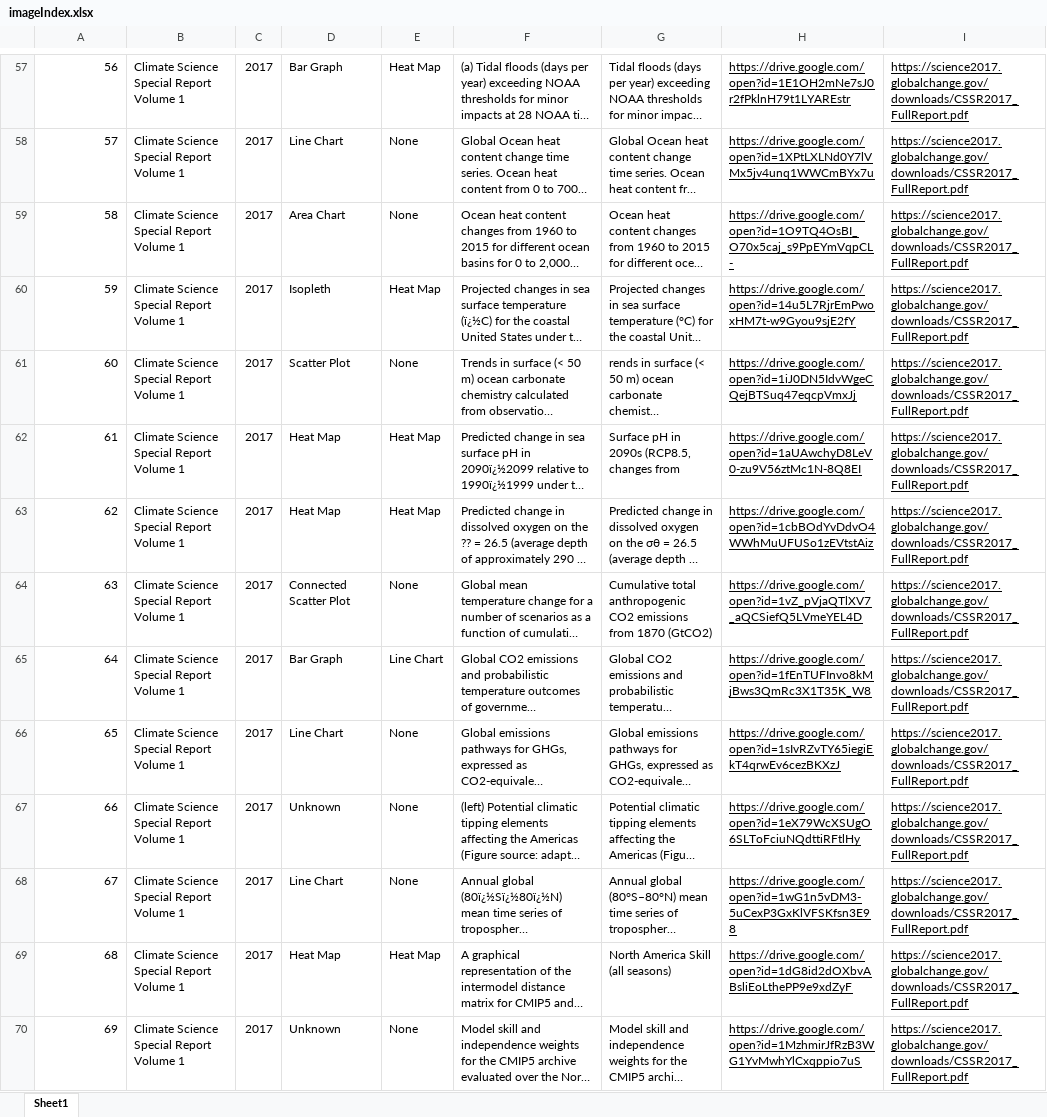
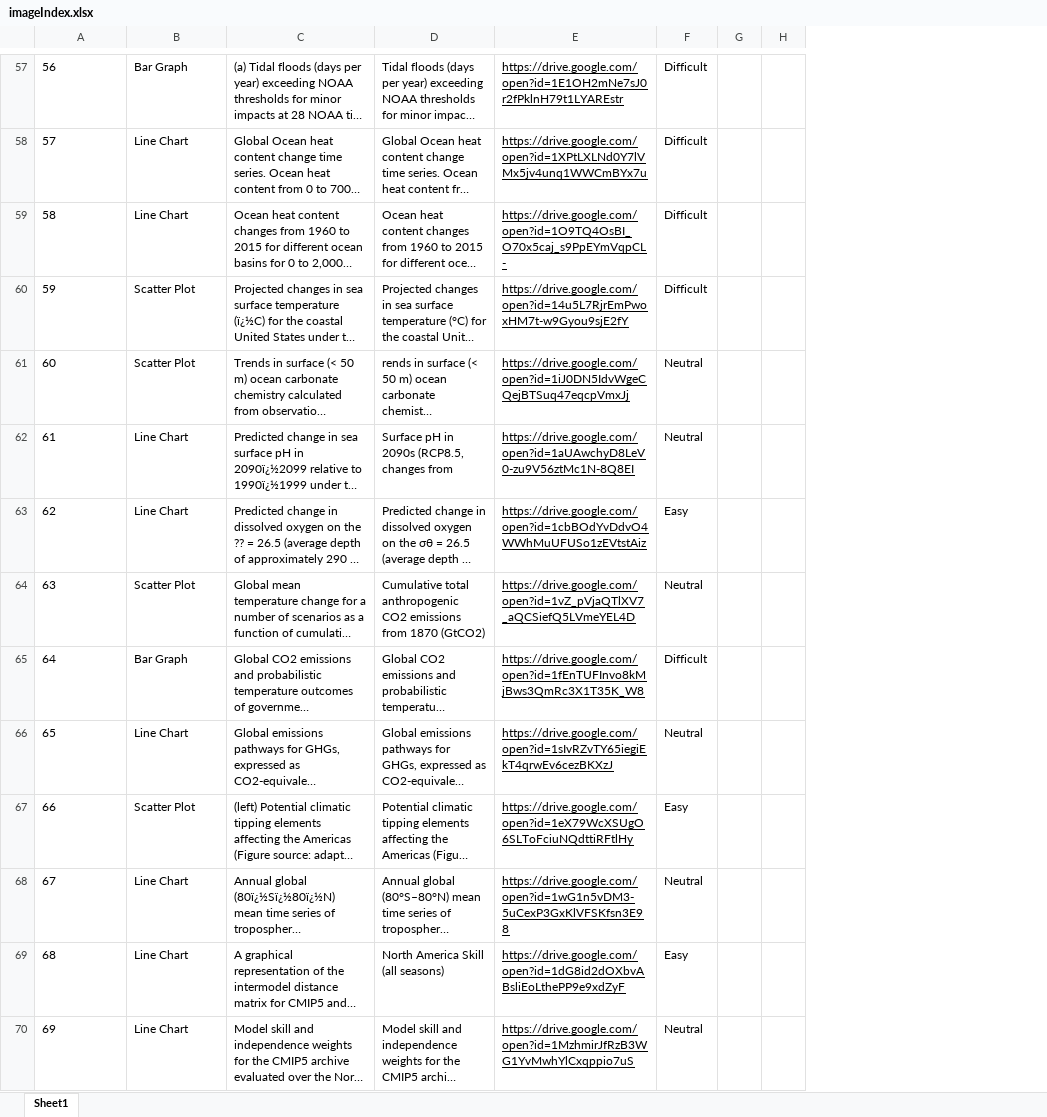
Before and after one commit to ChintanModi23/charting, an Excel workbook: image_processor_final/image_processor/processor/static/data/imageIndex.xlsx, sheet Sheet1, drawn as a sheet; only a part is shown, gaps mark what is left out; long unchanged cells end in …; values as stored, in another font and other column widths than the file's, no borders; charts and pictures not drawn; removed rows and columns are numbered as before the commit, all else as after; the diff covers the shown part only; the diff names each change by its address in the sheet, - before the commit and + after, or states it on an @@ line.

Commit message:
removed unnecessary fields, made needed changes to interface and features. Add prediction in chart information.

```diff
--- a/image_processor_final/image_processor/processor/static/data/imageIndex.xlsx (sheet Sheet1)
+++ b/image_processor_final/image_processor/processor/static/data/imageIndex.xlsx (sheet Sheet1)
-column B, rows 57-70: all Climate Science Special Report Volume 1
-column C, rows 57-70: all 2017
-column E, rows 57-70: Heat Map | None | None | Heat Map | None | Heat Map | Heat Map | None | Line Chart | None | None | None | Heat Map | None
-column I, rows 57-70: all https://science2017.globalchange.gov/downloads/CSSR2017_FullReport.pdf
+column F, rows 57-70: Difficult | Difficult | Difficult | Difficult | Neutral | Neutral | Easy | Neutral | Difficult | Neutral | Easy | Neutral | Easy | Neutral
+column G, empty
+column H, empty
-A57:A70 alignment: right
+A57:A70 alignment: left
-B59: Area Chart
+B59: Line Chart
-B60: Isopleth
+B60: Scatter Plot
-B62:B63: Heat Map
+B62:B63: Line Chart
-B64: Connected Scatter Plot
+B64: Scatter Plot
-B67: Unknown
+B67: Scatter Plot
-B69: Heat Map
+B69: Line Chart
-B70: Unknown
+B70: Line Chart
```
Also changed, not shown: 177 added rows, 539 edited cells, cell formats and row numbers in column A elsewhere in this sheet, image_processor_final/image_processor/chart_data.xlsx, 4 other files.
